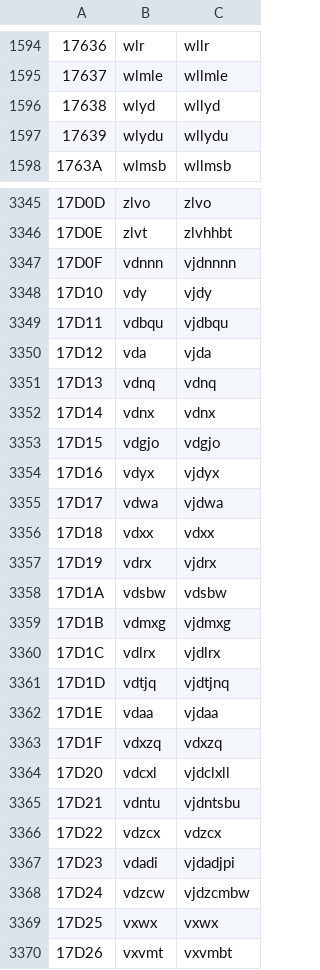
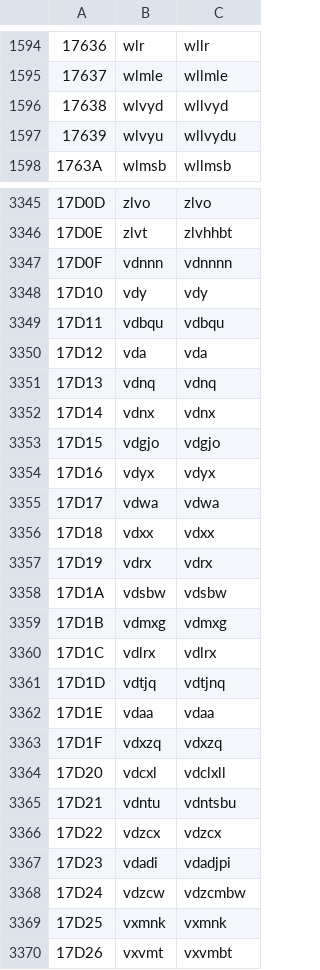
Before and after one commit to tlistlil/sps, a TSV file: Tang/Tang_cangjie.tsv, drawn as a sheet; only a part is shown, gaps mark what is left out; the diff covers the shown part only; the diff names each change by its address in the sheet, - before the commit and + after, or states it on an @@ line.

Commit message:
同期于變換表更新

```diff
--- a/Tang/Tang_cangjie.tsv
+++ b/Tang/Tang_cangjie.tsv
-B1596: wlyd
+B1596: wlvyd
-C1596: wllyd
+C1596: wllvyd
-B1597: wlydu
+B1597: wlvyu
-C1597: wllydu
+C1597: wllvydu
-C3347: vjdnnnn
+C3347: vdnnnn
-C3348: vjdy
+C3348: vdy
-C3349: vjdbqu
+C3349: vdbqu
-C3350: vjda
+C3350: vda
-C3354: vjdyx
+C3354: vdyx
-C3355: vjdwa
+C3355: vdwa
-C3357: vjdrx
+C3357: vdrx
-C3359: vjdmxg
+C3359: vdmxg
-C3360: vjdlrx
+C3360: vdlrx
-C3361: vjdtjnq
+C3361: vdtjnq
-C3362: vjdaa
+C3362: vdaa
-C3364: vjdclxll
+C3364: vdclxll
-C3365: vjdntsbu
+C3365: vdntsbu
-C3367: vjdadjpi
+C3367: vdadjpi
-C3368: vjdzcmbw
+C3368: vdzcmbw
-B3369: vxwx
+B3369: vxmnk
-C3369: vxwx
+C3369: vxmnk
```
Also changed, not shown: 120 edited cells elsewhere in this file.
